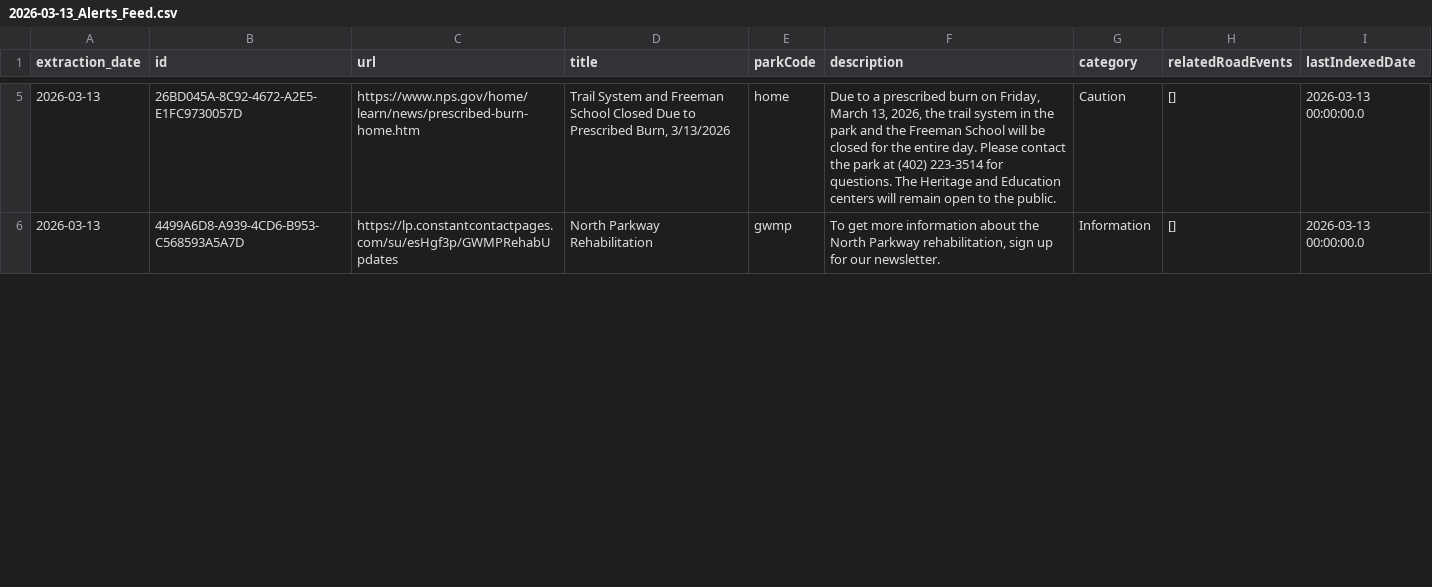
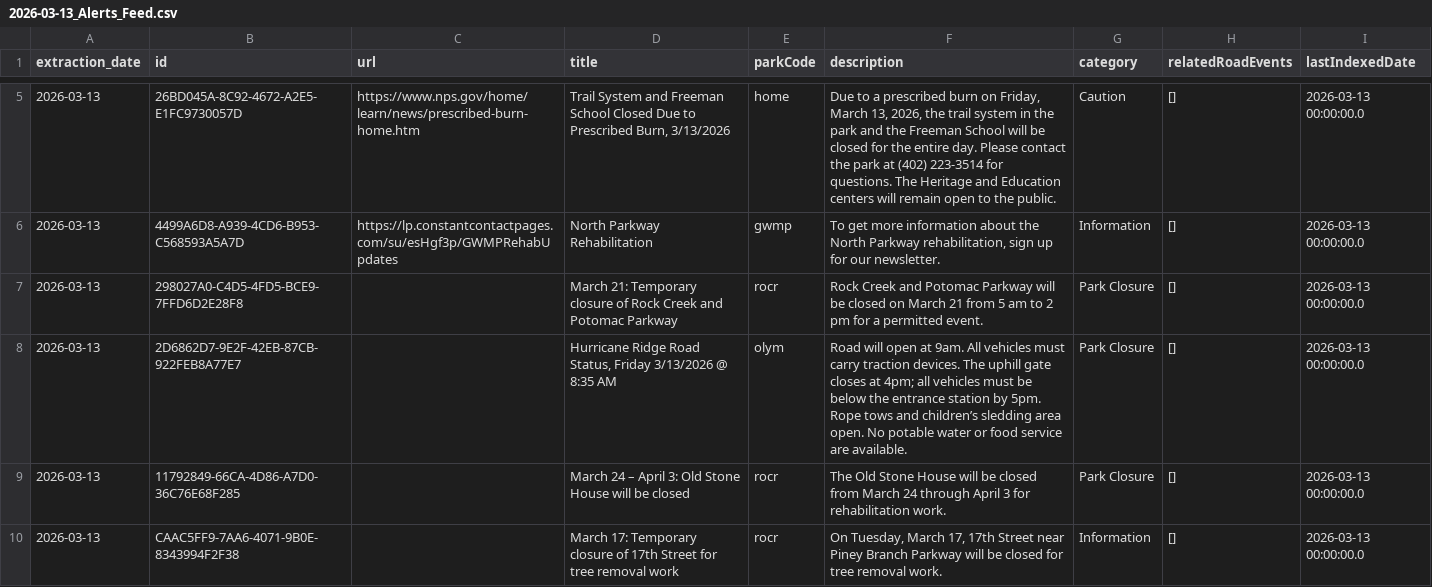
Before and after one commit to VolpeUSDOT/NPS-Emerging-Mobility, a CSV file: Daily Feed Pull/Alerts_Feeds/2026-03-13_Alerts_Feed.csv, drawn as a sheet; only a part is shown, gaps mark what is left out; the diff covers the shown part only; the diff names each change by its address in the sheet, - before the commit and + after, or states it on an @@ line.

```diff
--- a/Daily Feed Pull/Alerts_Feeds/2026-03-13_Alerts_Feed.csv
+++ b/Daily Feed Pull/Alerts_Feeds/2026-03-13_Alerts_Feed.csv
+row 7: 2026-03-13 | 298027A0-C4D5-4FD5-BCE9-7FFD6D2E28F8 |  | March 21: Temporary closure of Rock Creek and Potomac Parkway | rocr | Rock Creek and Potomac Parkway will be closed on March 21 from 5 am to 2 pm for a permitted event. | Park Closure | [] | 2026-03-13 00:00:00.0
+row 8: 2026-03-13 | 2D6862D7-9E2F-42EB-87CB-922FEB8A77E7 |  | Hurricane Ridge Road Status, Friday 3/13/2026 @ 8:35 AM | olym | Road will open at 9am. All vehicles must carry traction devices. The uphill gate closes at 4pm; all vehicles must be below the entrance station by 5pm. Rope tows and children’s sledding area open. No potable water or food service are available. | Park Closure | [] | 2026-03-13 00:00:00.0
+row 9: 2026-03-13 | 11792849-66CA-4D86-A7D0-36C76E68F285 |  | March 24 – April 3: Old Stone House will be closed | rocr | The Old Stone House will be closed from March 24 through April 3 for rehabilitation work. | Park Closure | [] | 2026-03-13 00:00:00.0
+row 10: 2026-03-13 | CAAC5FF9-7AA6-4071-9B0E-8343994F2F38 |  | March 17: Temporary closure of 17th Street for tree removal work | rocr | On Tuesday, March 17, 17th Street near Piney Branch Parkway will be closed for tree removal work. | Information | [] | 2026-03-13 00:00:00.0
```
Also changed, not shown: 8 added rows, 4 removed rows and 1 edited cell elsewhere in this file, 6 other files.
